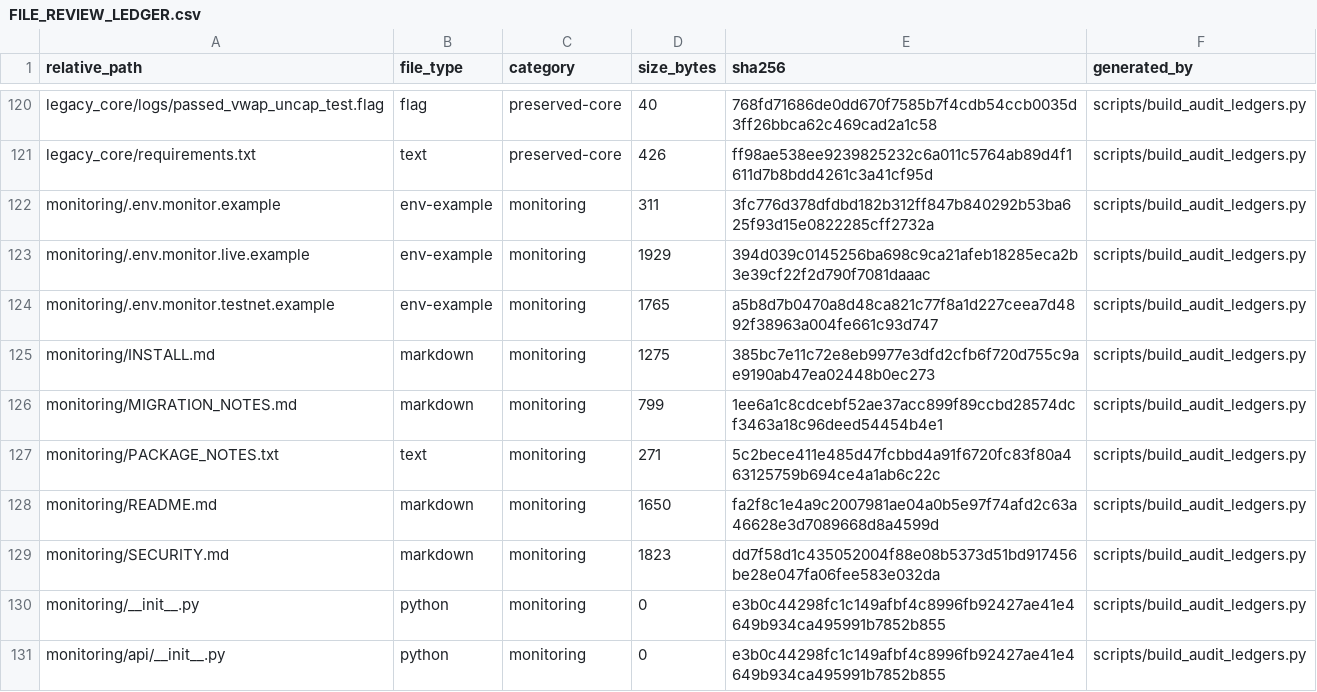
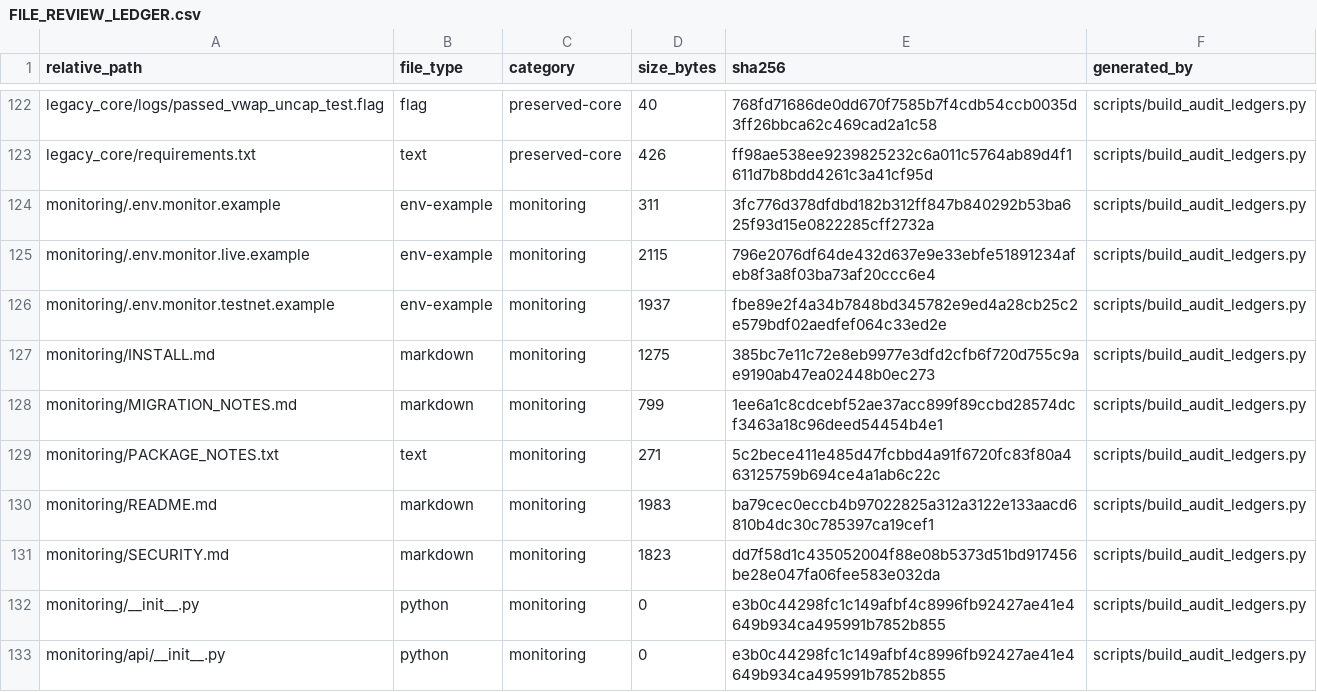
Before and after one commit to asad13-Binana/Binana-Binance-Spot-Trading-Sharia-Compliance-BOT-TestNet, a CSV file: docs/audit/FILE_REVIEW_LEDGER.csv, drawn as a sheet; only a part is shown, gaps mark what is left out; the diff covers the shown part only.

```diff
--- a/docs/audit/FILE_REVIEW_LEDGER.csv
+++ b/docs/audit/FILE_REVIEW_LEDGER.csv
@@ -122,4 +124,4 @@ legacy_core/requirements.txt,text,preserved-core,426,ff98ae538ee9239825232c6a011
 monitoring/.env.monitor.example,env-example,monitoring,311,3fc776d378dfdbd182b312ff847b840292b53ba625f93d15e0822285cff2732a,scripts/build_audit_ledgers.py
-monitoring/.env.monitor.live.example,env-example,monitoring,1929,394d039c0145256ba698c9ca21afeb18285eca2b3e39cf22f2d790f7081daaac,scripts/build_audit_ledgers.py
-monitoring/.env.monitor.testnet.example,env-example,monitoring,1765,a5b8d7b0470a8d48ca821c77f8a1d227ceea7d4892f38963a004fe661c93d747,scripts/build_audit_ledgers.py
+monitoring/.env.monitor.live.example,env-example,monitoring,2115,796e2076df64de432d637e9e33ebfe51891234afeb8f3a8f03ba73af20ccc6e4,scripts/build_audit_ledgers.py
+monitoring/.env.monitor.testnet.example,env-example,monitoring,1937,fbe89e2f4a34b7848bd345782e9ed4a28cb25c2e579bdf02aedfef064c33ed2e,scripts/build_audit_ledgers.py
 monitoring/INSTALL.md,markdown,monitoring,1275,385bc7e11c72e8eb9977e3dfd2cfb6f720d755c9ae9190ab47ea02448b0ec273,scripts/build_audit_ledgers.py
@@ -127,3 +129,3 @@ monitoring/MIGRATION_NOTES.md,markdown,monitoring,799,1ee6a1c8cdcebf52ae37acc899
 monitoring/PACKAGE_NOTES.txt,text,monitoring,271,5c2bece411e485d47fcbbd4a91f6720fc83f80a463125759b694ce4a1ab6c22c,scripts/build_audit_ledgers.py
-monitoring/README.md,markdown,monitoring,1650,fa2f8c1e4a9c2007981ae04a0b5e97f74afd2c63a46628e3d7089668d8a4599d,scripts/build_audit_ledgers.py
+monitoring/README.md,markdown,monitoring,1983,ba79cec0eccb4b97022825a312a3122e133aacd6810b4dc30c785397ca19cef1,scripts/build_audit_ledgers.py
 monitoring/SECURITY.md,markdown,monitoring,1823,dd7f58d1c435052004f88e08b5373d51bd917456be28e047fa06fee583e032da,scripts/build_audit_ledgers.py
```
Also changed, not shown: 10 added rows and 20 edited cells elsewhere in this file, 25 other files.
